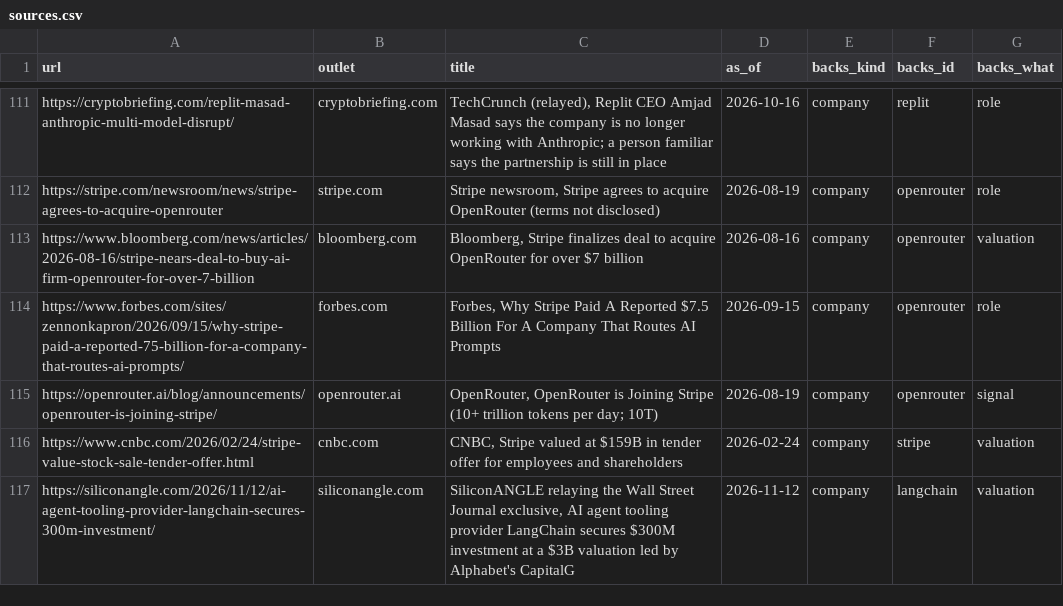
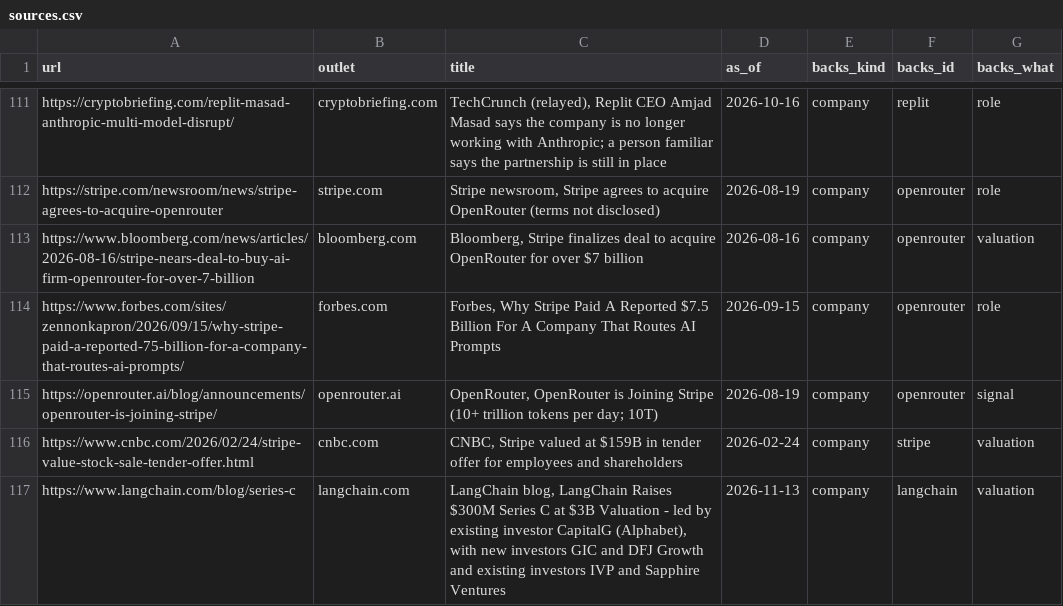
Before and after one commit to hanl1/stateofai-data, a CSV file: sources.csv, drawn as a sheet; only a part is shown, gaps mark what is left out; the shorter side is filled out with more unchanged rows; the diff covers the shown part only.

```diff
--- a/sources.csv
+++ b/sources.csv
@@ -116 +116,2 @@ https://openrouter.ai/blog/announcements/openrouter-is-joining-stripe/,openroute
 https://www.cnbc.com/2026/02/24/stripe-value-stock-sale-tender-offer.html,cnbc.com,"CNBC, Stripe valued at $159B in tender offer for employees and shareholders",2026-02-24,company,stripe,valuation
+https://www.langchain.com/blog/series-c,langchain.com,"LangChain blog, LangChain Raises $300M Series C at $3B Valuation - led by existing investor CapitalG (Alphabet), with new investors GIC and DFJ Growth and existing investors IVP and Sapphire Ventures",2026-11-13,company,langchain,valuation
```
Also changed, not shown: 6 added rows, 1 removed row and 10 edited cells elsewhere in this file, entities.csv, relations.csv, 2 other files.
